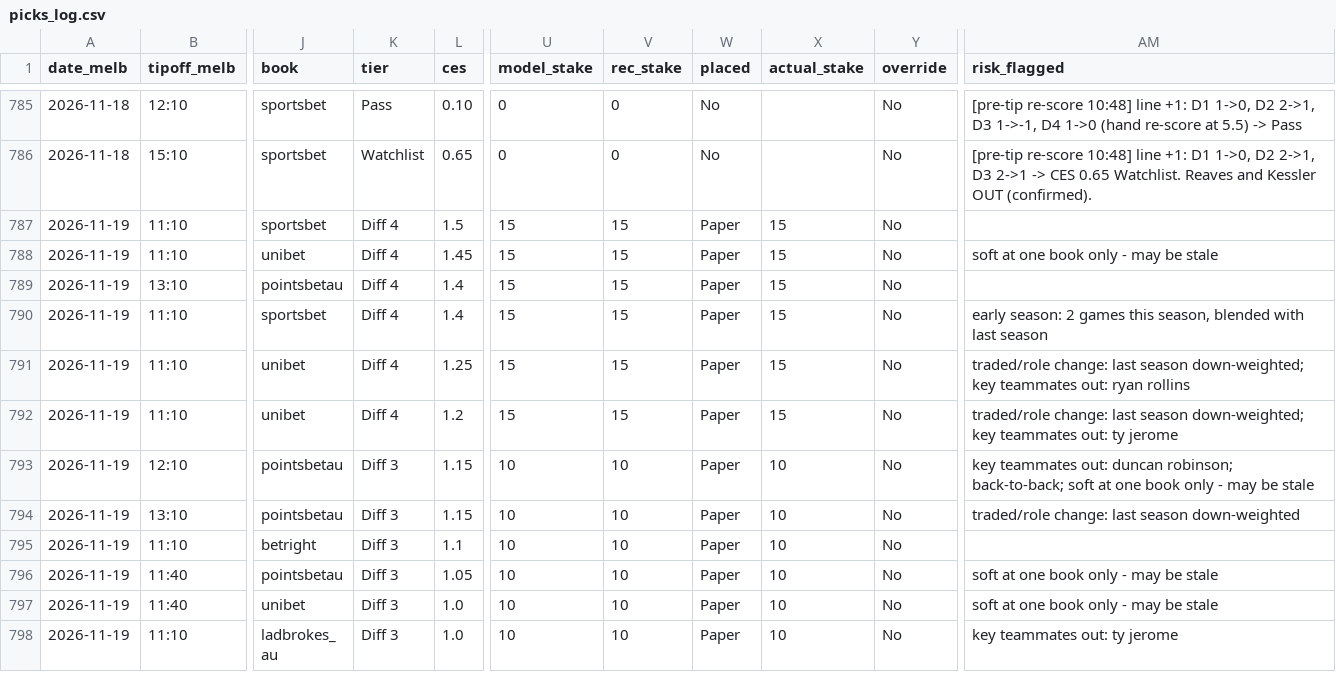
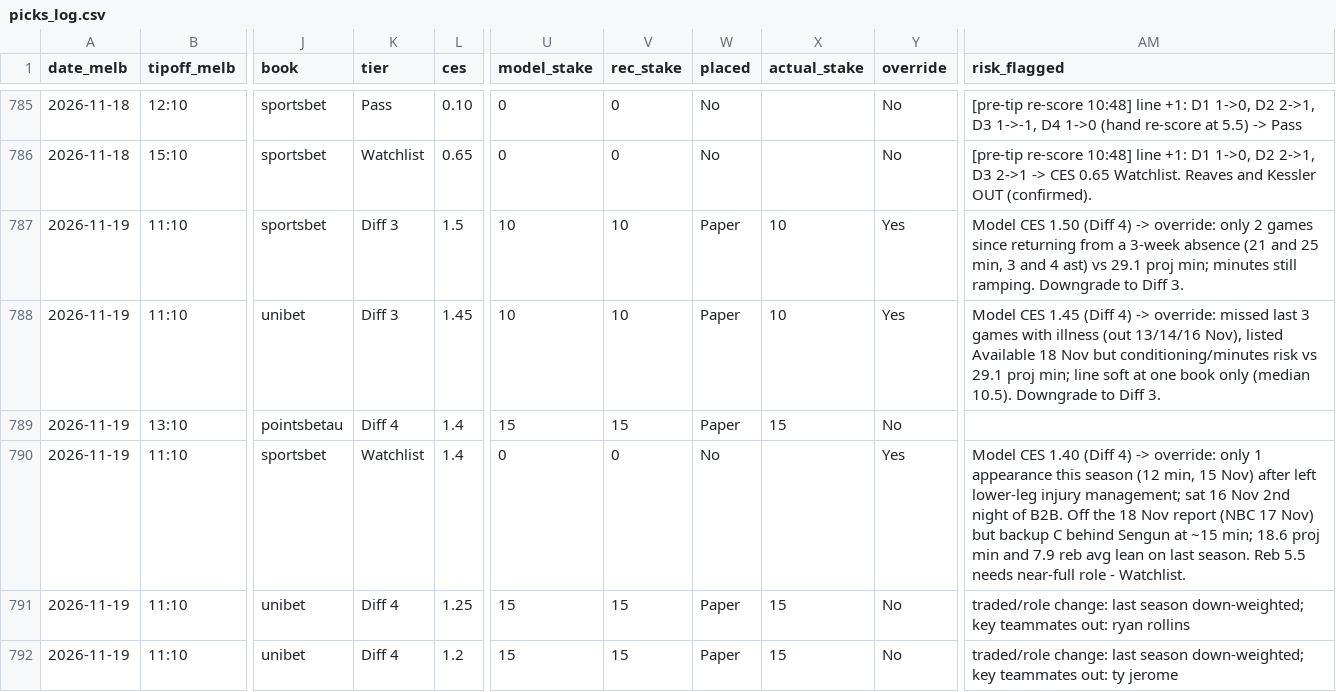
Before and after one commit to darcyedmiston/nba-odds, a CSV file: model/picks_log.csv, drawn as a sheet; only a part is shown, gaps mark what is left out; the shorter side is filled out with more unchanged rows; the diff names each change by its address in the sheet, - before the commit and + after, or states it on an @@ line.

```diff
--- a/model/picks_log.csv
+++ b/model/picks_log.csv
-K787:K788 (tier): Diff 4
+K787:K788 (tier): Diff 3
-U787:U788 (model_stake): 15
+U787:U788 (model_stake): 10
-V787:V788 (rec_stake): 15
+V787:V788 (rec_stake): 10
-X787:X788 (actual_stake): 15
+X787:X788 (actual_stake): 10
-Y787:Y788 (override): No
+Y787:Y788 (override): Yes
-AM787 (risk_flagged): (empty)
+AM787 (risk_flagged): Model CES 1.50 (Diff 4) -> override: only 2 games since returning from a 3-week absence (21 and 25 min, 3 and 4 ast) vs 29.1 proj min; minutes still ramping. Downgrade to Diff 3.
-AM788 (risk_flagged): soft at one book only - may be stale
+AM788 (risk_flagged): Model CES 1.45 (Diff 4) -> override: missed last 3 games with illness (out 13/14/16 Nov), listed Available 18 Nov but conditioning/minutes risk vs 29.1 proj min; line soft at one book only (median 10.5). Downgrade to Diff 3.
-K790 (tier): Diff 4
+K790 (tier): Watchlist
-U790 (model_stake): 15
+U790 (model_stake): 0
-V790 (rec_stake): 15
+V790 (rec_stake): 0
-W790 (placed): Paper
+W790 (placed): No
-X790 (actual_stake): 15
+X790 (actual_stake): (empty)
-Y790 (override): No
+Y790 (override): Yes
-AM790 (risk_flagged): early season: 2 games this season, blended with last season
+AM790 (risk_flagged): Model CES 1.40 (Diff 4) -> override: only 1 appearance this season (12 min, 15 Nov) after left lower-leg injury management; sat 16 Nov 2nd night of B2B. Off the 18 Nov report (NBC 17 Nov) but backup C behind Sengun at ~15 min; 18.6 proj min and 7.9 reb avg lean on last season. Reb 5.5 needs near-full role - Watchlist.
```
